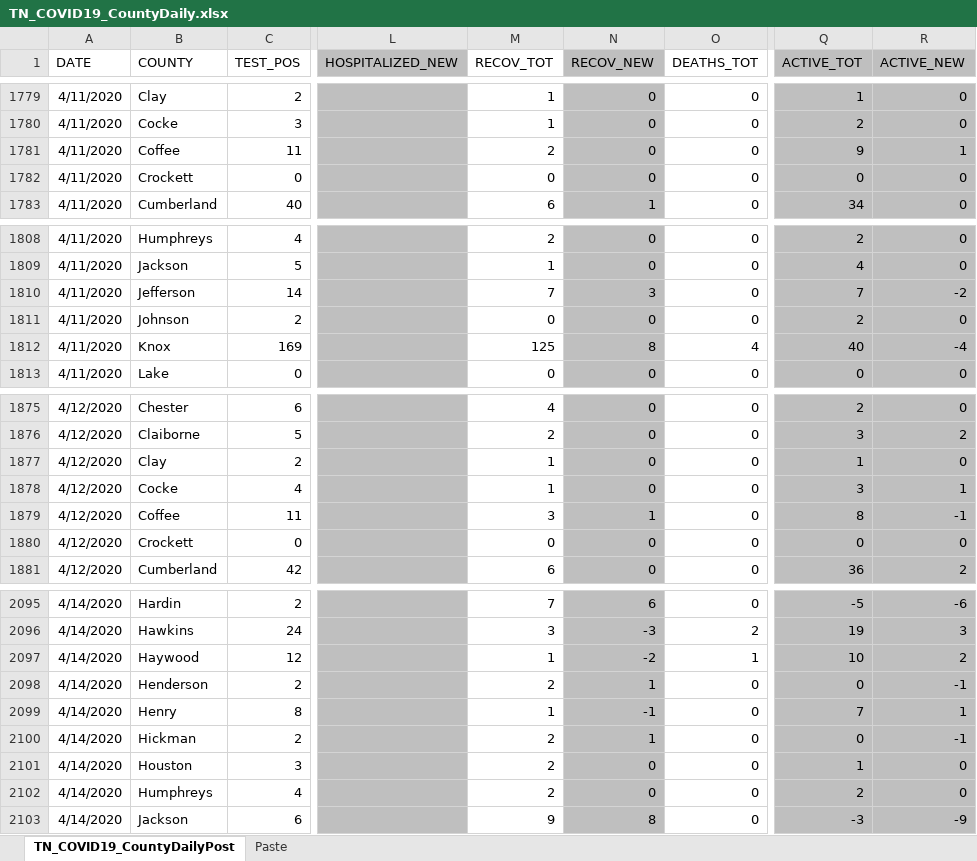
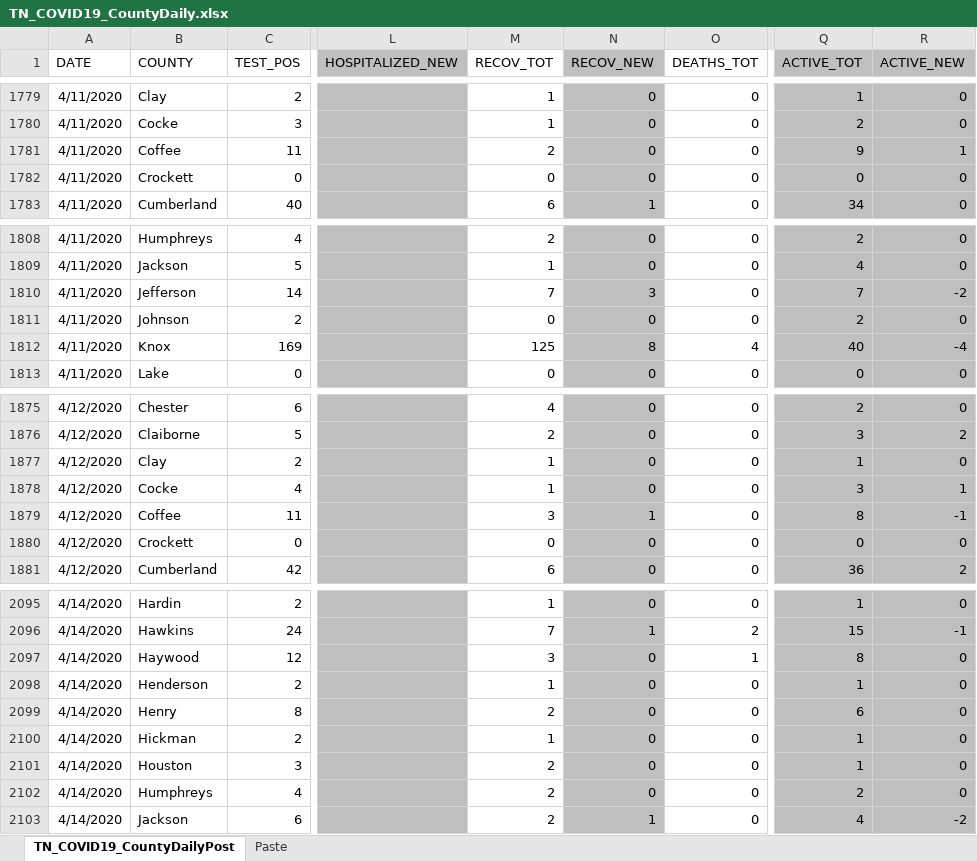
Before and after one commit to mfcarrasco/COVID-TN-Counties, an Excel workbook: TN_COVID19_CountyDaily.xlsx, sheet TN_COVID19_CountyDailyPost, drawn as a sheet; only a part is shown, gaps mark what is left out; values as stored, in another font and other column widths than the file's, no borders; the diff covers the shown part only; the diff names each change by its address in the sheet, - before the commit and + after, or states it on an @@ line.

```diff
--- a/TN_COVID19_CountyDaily.xlsx (sheet TN_COVID19_CountyDailyPost)
+++ b/TN_COVID19_CountyDaily.xlsx (sheet TN_COVID19_CountyDailyPost)
-B1781 (COUNTY): Coﬀee
+B1781 (COUNTY): Coffee
-B1810 (COUNTY): Jeﬀerson
+B1810 (COUNTY): Jefferson
-B1879 (COUNTY): Coﬀee
+B1879 (COUNTY): Coffee
-M2095 (RECOV_TOT): 7
+M2095 (RECOV_TOT): 1
-N2095 (RECOV_NEW): 6
+N2095 (RECOV_NEW): 0
-Q2095 (ACTIVE_TOT): -5
+Q2095 (ACTIVE_TOT): 1
-R2095 (ACTIVE_NEW): -6
+R2095 (ACTIVE_NEW): 0
-M2096 (RECOV_TOT): 3
+M2096 (RECOV_TOT): 7
-N2096 (RECOV_NEW): -3
+N2096 (RECOV_NEW): 1
-Q2096 (ACTIVE_TOT): 19
+Q2096 (ACTIVE_TOT): 15
-R2096 (ACTIVE_NEW): 3
+R2096 (ACTIVE_NEW): -1
-M2097 (RECOV_TOT): 1
+M2097 (RECOV_TOT): 3
-N2097 (RECOV_NEW): -2
+N2097 (RECOV_NEW): 0
-Q2097 (ACTIVE_TOT): 10
+Q2097 (ACTIVE_TOT): 8
-R2097 (ACTIVE_NEW): 2
+R2097 (ACTIVE_NEW): 0
-M2098 (RECOV_TOT): 2
+M2098 (RECOV_TOT): 1
-N2098 (RECOV_NEW): 1
+N2098 (RECOV_NEW): 0
-Q2098 (ACTIVE_TOT): 0
+Q2098 (ACTIVE_TOT): 1
-R2098 (ACTIVE_NEW): -1
+R2098 (ACTIVE_NEW): 0
-M2099 (RECOV_TOT): 1
+M2099 (RECOV_TOT): 2
-N2099 (RECOV_NEW): -1
+N2099 (RECOV_NEW): 0
-Q2099 (ACTIVE_TOT): 7
+Q2099 (ACTIVE_TOT): 6
-R2099 (ACTIVE_NEW): 1
+R2099 (ACTIVE_NEW): 0
-M2100 (RECOV_TOT): 2
+M2100 (RECOV_TOT): 1
-N2100 (RECOV_NEW): 1
+N2100 (RECOV_NEW): 0
-Q2100 (ACTIVE_TOT): 0
+Q2100 (ACTIVE_TOT): 1
-R2100 (ACTIVE_NEW): -1
+R2100 (ACTIVE_NEW): 0
-M2103 (RECOV_TOT): 9
+M2103 (RECOV_TOT): 2
-N2103 (RECOV_NEW): 8
+N2103 (RECOV_NEW): 1
-Q2103 (ACTIVE_TOT): -3
+Q2103 (ACTIVE_TOT): 4
-R2103 (ACTIVE_NEW): -9
+R2103 (ACTIVE_NEW): -2
```
Also changed, not shown: 98 added rows and 251 edited cells elsewhere in this sheet, sheet Paste, 1 other file.
